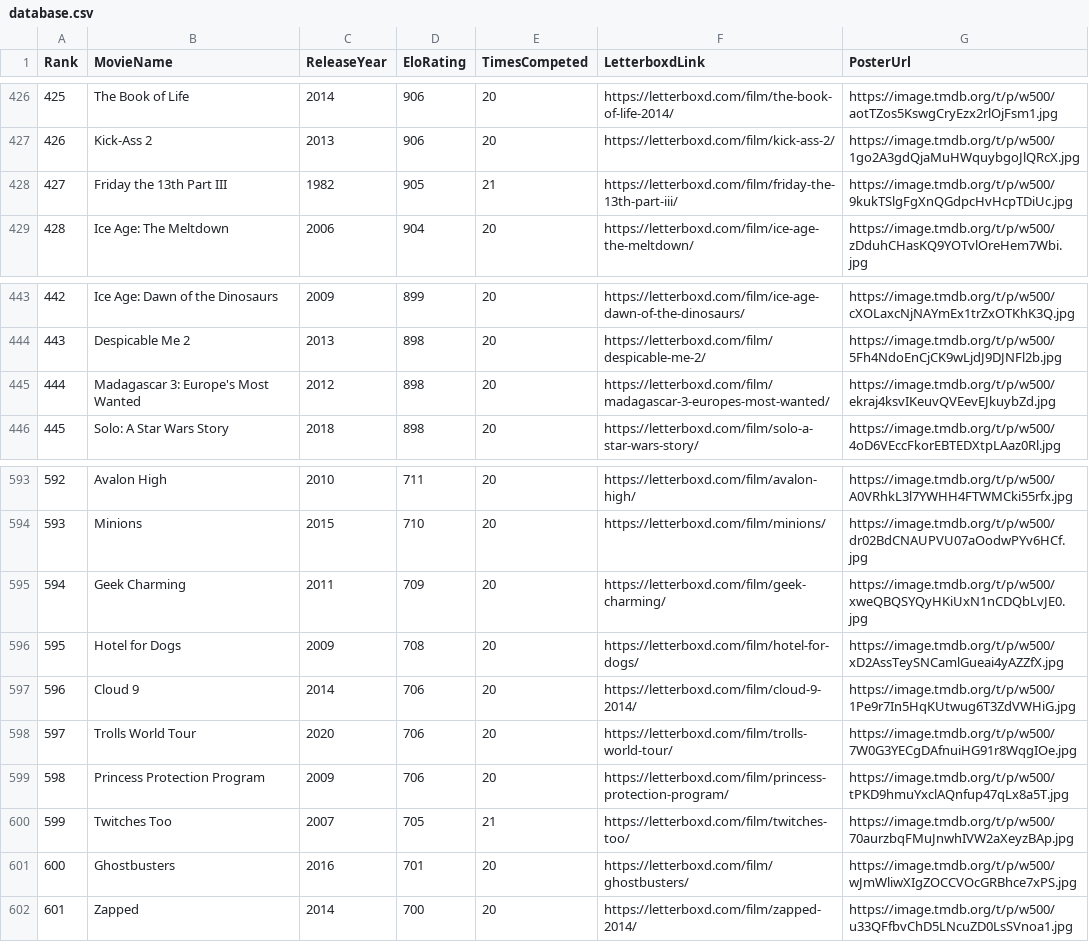
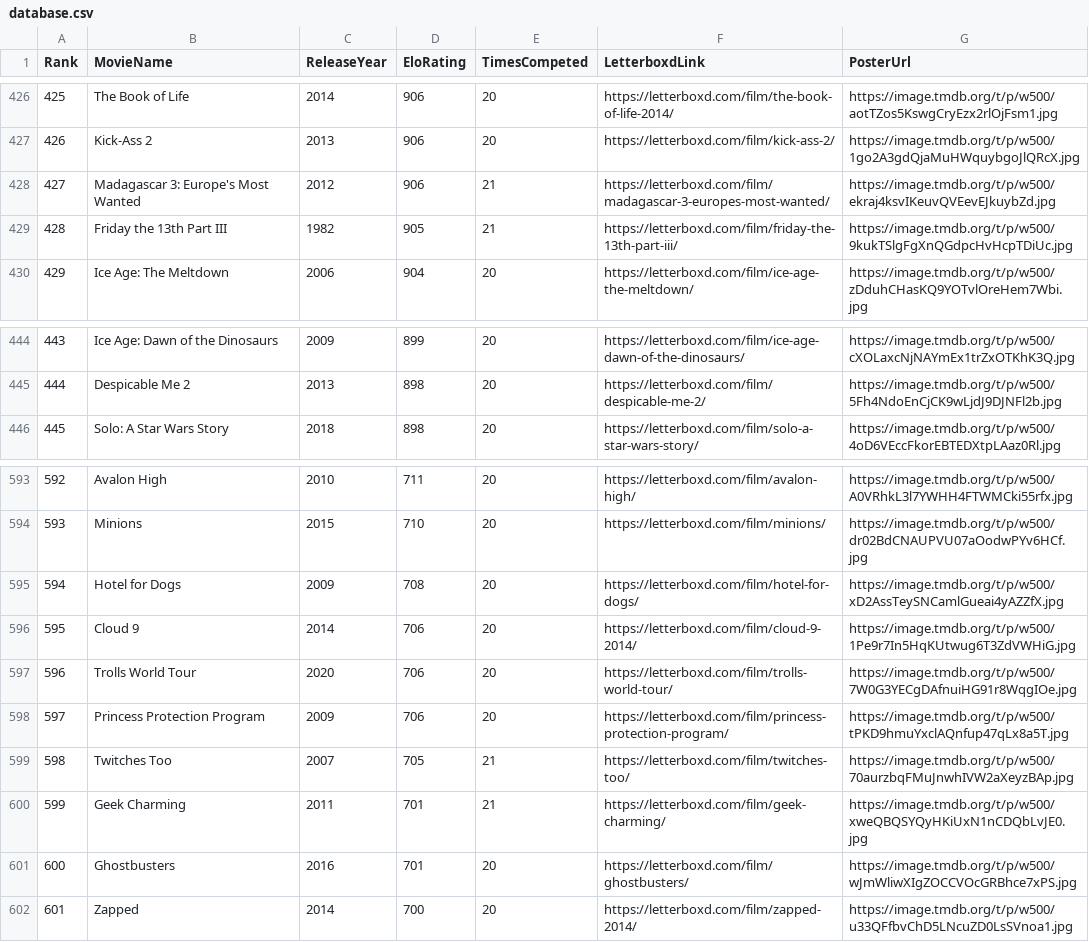
Before and after one commit to TheEverythingologist/MovieRankingWebsite, a CSV file: src/data/database.csv, drawn as a sheet; only a part is shown, gaps mark what is left out; removed rows and columns are numbered as before the commit, all else as after; the diff names each change by its address in the sheet, - before the commit and + after, or states it on an @@ line.

Commit message:
Update rankings: Madagascar 3: Europe's Most Wanted beat Geek Charming

```diff
--- a/src/data/database.csv
+++ b/src/data/database.csv
+row 428: 427 | Madagascar 3: Europe's Most Wanted | 2012 | 906 | 21 | https://letterboxd.com/film/madagascar-3-europes-most-wanted/ | https://image.tmdb.org/t/p/w500/ekraj4ksvIKeuvQVEevEJkuybZd.jpg
@@ column A (Rank) renumbered between rows 429 and 599 @@
-row 445: 444 | Madagascar 3: Europe's Most Wanted | 2012 | 898 | 20 | https://letterboxd.com/film/madagascar-3-europes-most-wanted/ | https://image.tmdb.org/t/p/w500/ekraj4ksvIKeuvQVEevEJkuybZd.jpg
-row 595: 594 | Geek Charming | 2011 | 709 | 20 | https://letterboxd.com/film/geek-charming/ | https://image.tmdb.org/t/p/w500/xweQBQSYQyHKiUxN1nCDQbLvJE0.jpg
+row 600: 599 | Geek Charming | 2011 | 701 | 21 | https://letterboxd.com/film/geek-charming/ | https://image.tmdb.org/t/p/w500/xweQBQSYQyHKiUxN1nCDQbLvJE0.jpg
```
